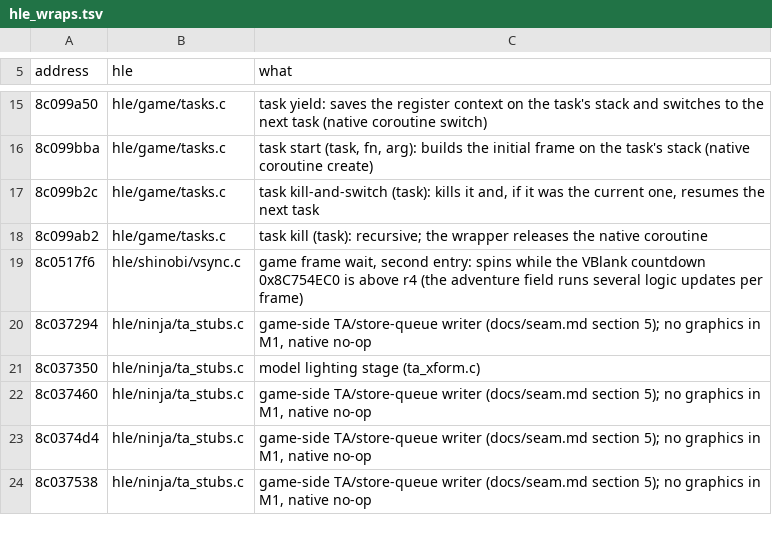
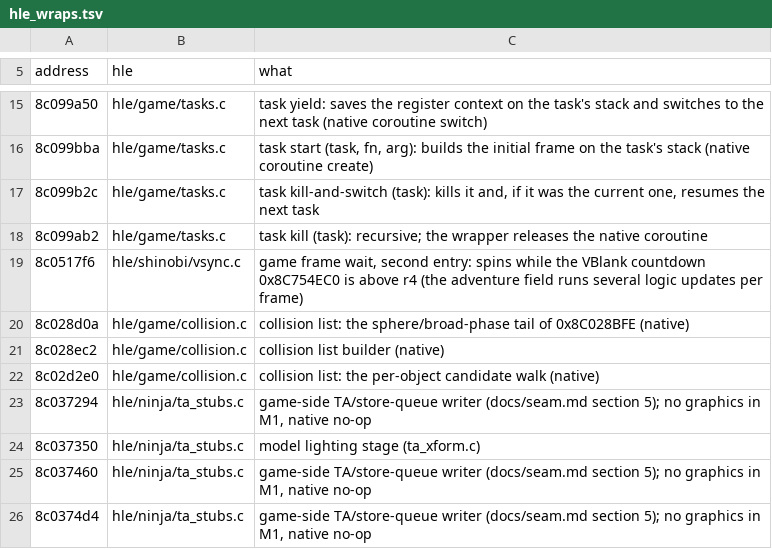
Before and after one commit to countallegrex/sa1-psp, a TSV file: recomp/sa1_us_1005/hle_wraps.tsv, drawn as a sheet; only a part is shown, gaps mark what is left out; the shorter side is filled out with more unchanged rows; the diff names each change by its address in the sheet, - before the commit and + after, or states it on an @@ line.

```diff
--- a/recomp/sa1_us_1005/hle_wraps.tsv
+++ b/recomp/sa1_us_1005/hle_wraps.tsv
+row 20: 8c028d0a | hle/game/collision.c | collision list: the sphere/broad-phase tail of 0x8C028BFE (native)
+row 21: 8c028ec2 | hle/game/collision.c | collision list builder (native)
+row 22: 8c02d2e0 | hle/game/collision.c | collision list: the per-object candidate walk (native)
```
Also changed, not shown: 4 other files.
